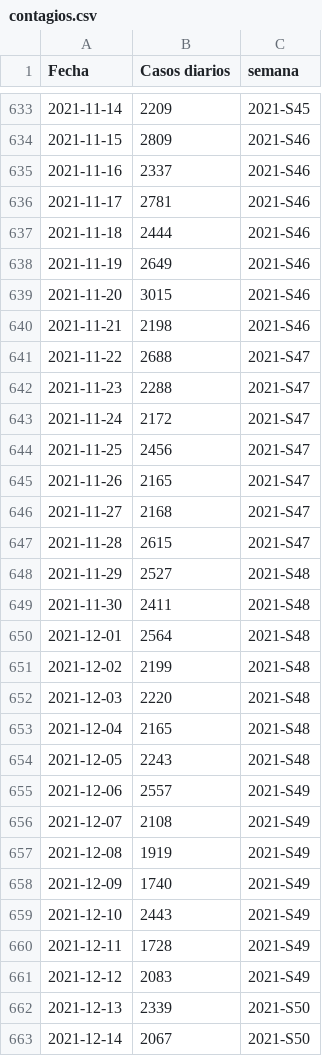
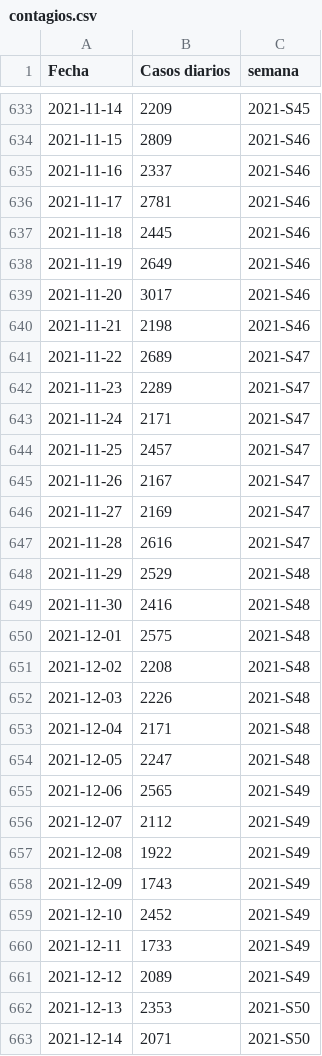
Before and after one commit to lvew/covid_mx_viz, a CSV file: dat/contagios.csv, drawn as a sheet; only a part is shown, gaps mark what is left out; the diff covers the shown part only.

```diff
--- a/dat/contagios.csv
+++ b/dat/contagios.csv
@@ -636,28 +636,28 @@ Fecha,Casos diarios,semana
 2021-11-17,2781,2021-S46
-2021-11-18,2444,2021-S46
+2021-11-18,2445,2021-S46
 2021-11-19,2649,2021-S46
-2021-11-20,3015,2021-S46
+2021-11-20,3017,2021-S46
 2021-11-21,2198,2021-S46
-2021-11-22,2688,2021-S47
-2021-11-23,2288,2021-S47
-2021-11-24,2172,2021-S47
-2021-11-25,2456,2021-S47
-2021-11-26,2165,2021-S47
-2021-11-27,2168,2021-S47
-2021-11-28,2615,2021-S47
-2021-11-29,2527,2021-S48
-2021-11-30,2411,2021-S48
-2021-12-01,2564,2021-S48
-2021-12-02,2199,2021-S48
-2021-12-03,2220,2021-S48
-2021-12-04,2165,2021-S48
-2021-12-05,2243,2021-S48
-2021-12-06,2557,2021-S49
-2021-12-07,2108,2021-S49
-2021-12-08,1919,2021-S49
-2021-12-09,1740,2021-S49
-2021-12-10,2443,2021-S49
-2021-12-11,1728,2021-S49
-2021-12-12,2083,2021-S49
-2021-12-13,2339,2021-S50
-2021-12-14,2067,2021-S50
+2021-11-22,2689,2021-S47
+2021-11-23,2289,2021-S47
+2021-11-24,2171,2021-S47
+2021-11-25,2457,2021-S47
+2021-11-26,2167,2021-S47
+2021-11-27,2169,2021-S47
+2021-11-28,2616,2021-S47
+2021-11-29,2529,2021-S48
+2021-11-30,2416,2021-S48
+2021-12-01,2575,2021-S48
+2021-12-02,2208,2021-S48
+2021-12-03,2226,2021-S48
+2021-12-04,2171,2021-S48
+2021-12-05,2247,2021-S48
+2021-12-06,2565,2021-S49
+2021-12-07,2112,2021-S49
+2021-12-08,1922,2021-S49
+2021-12-09,1743,2021-S49
+2021-12-10,2452,2021-S49
+2021-12-11,1733,2021-S49
+2021-12-12,2089,2021-S49
+2021-12-13,2353,2021-S50
+2021-12-14,2071,2021-S50
```
Also changed, not shown: 1 added row and 127 edited cells elsewhere in this file, dat/contagios_estatal.csv, dat/death1.csv, 1 other file.
